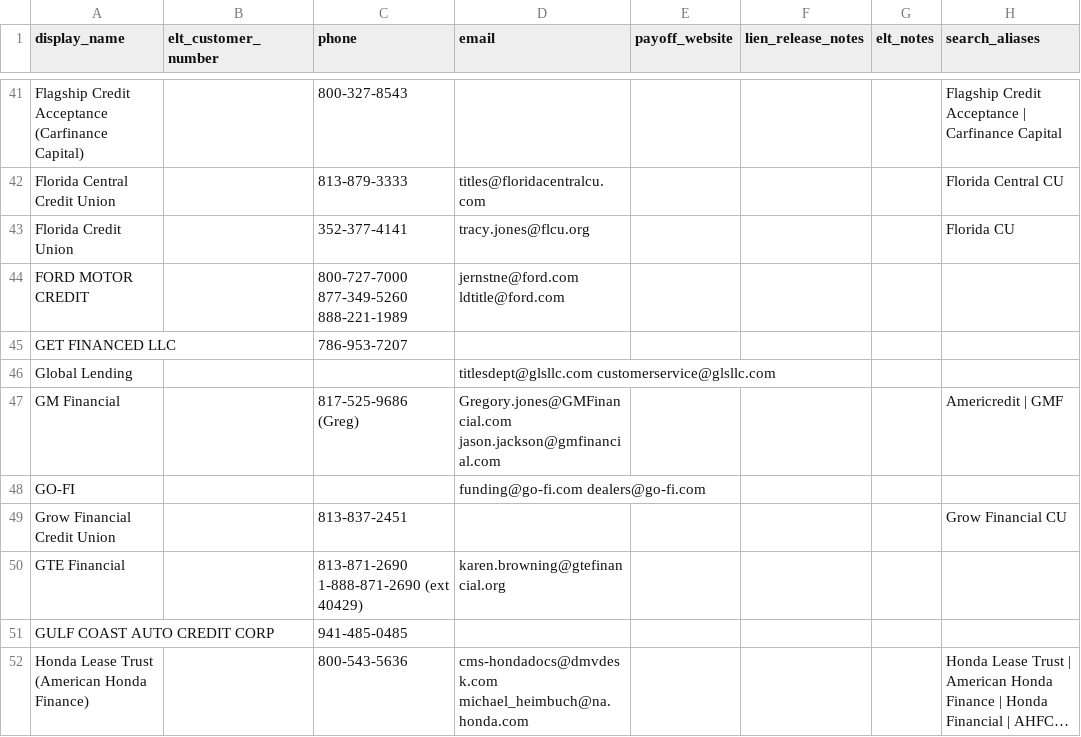
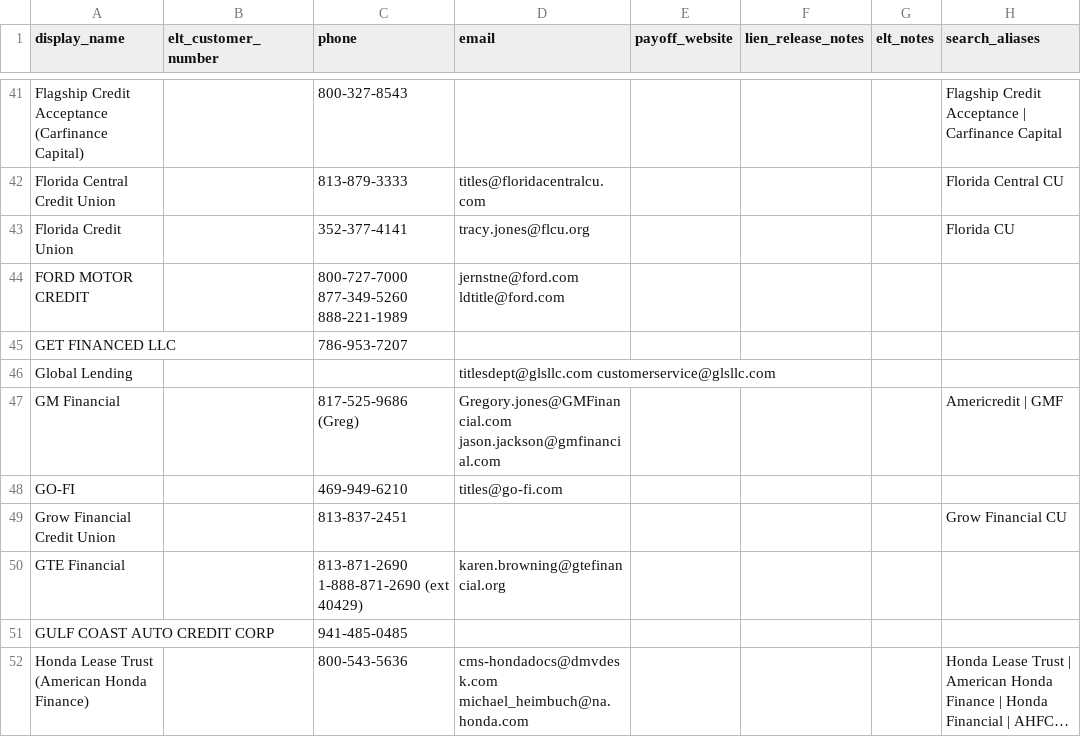
Before and after one commit to ChrisDelve/title-clerk-ai, a CSV file: data/lienholder_internal_notes_UPDATED_from_bank_contacts.csv, drawn as a sheet; only a part is shown, gaps mark what is left out; long unchanged cells end in …; the diff names each change by its address in the sheet, - before the commit and + after, or states it on an @@ line.

Commit message:
Update lienholder contacts and cleanup records

```diff
--- a/data/lienholder_internal_notes_UPDATED_from_bank_contacts.csv
+++ b/data/lienholder_internal_notes_UPDATED_from_bank_contacts.csv
-C48 (phone): (empty)
+C48 (phone): 469-949-6210
-D48 (email): funding@go-fi.com dealers@go-fi.com
+D48 (email): titles@go-fi.com
```
Also changed, not shown: 1 other file.
